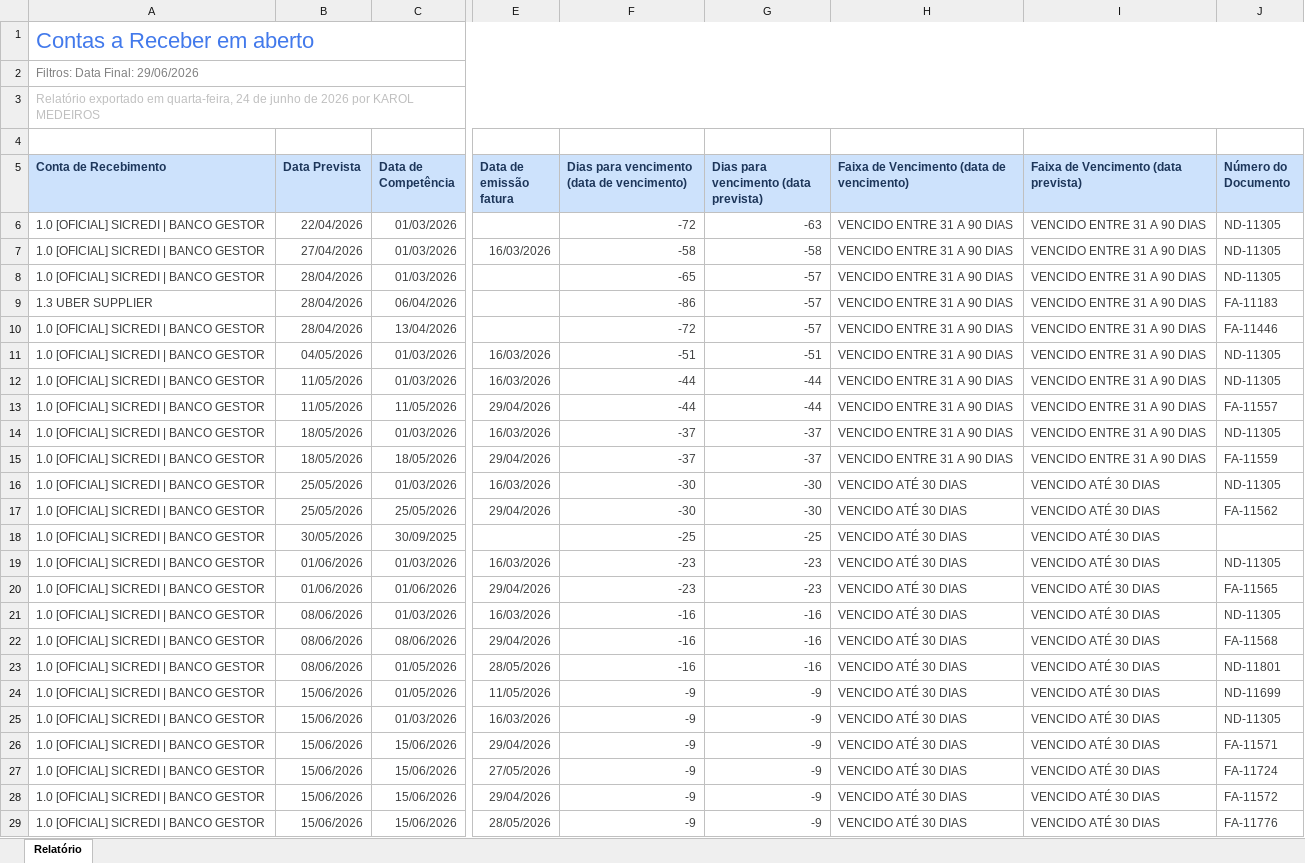
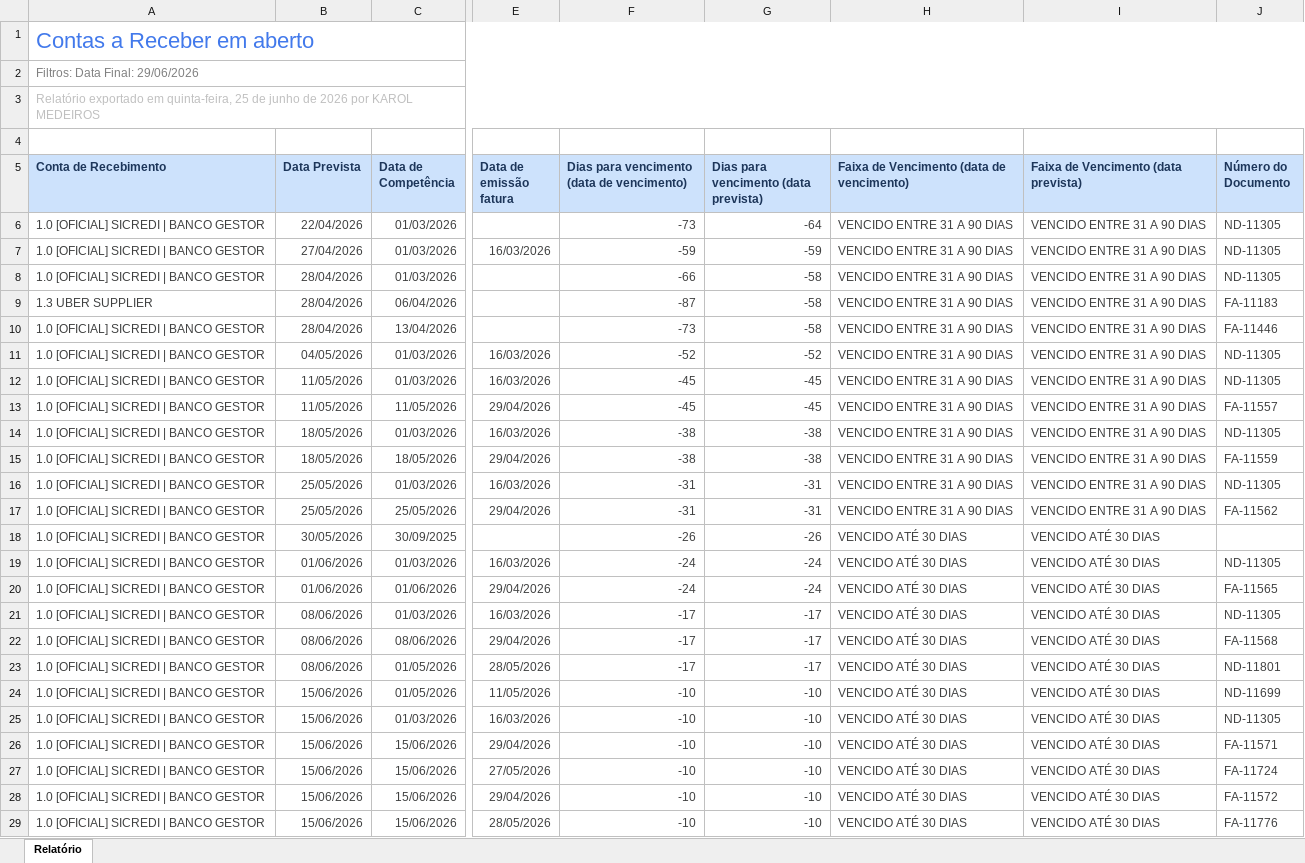
Before and after one commit to lopesjoel/Dashboard-Ativuz, an Excel workbook: planilhas/CONTAS-A-RECEBER.xlsx, sheet Relatório, drawn as a sheet; only a part is shown, gaps mark what is left out; values as stored, in another font and other column widths than the file's, no borders; the diff covers the shown part only; the diff names each change by its address in the sheet, - before the commit and + after, or states it on an @@ line.

```diff
--- a/planilhas/CONTAS-A-RECEBER.xlsx (sheet Relatório)
+++ b/planilhas/CONTAS-A-RECEBER.xlsx (sheet Relatório)
-A3 (Conta de Recebimento): …exportado em quarta-feira, 24 de junho…
+A3 (Conta de Recebimento): …exportado em quinta-feira, 25 de junho…
-F6: -72
+F6: -73
-G6: -63
+G6: -64
-F7: -58
+F7: -59
-G7: -58
+G7: -59
-F8: -65
+F8: -66
-G8:G10: -57
+G8:G10: -58
-F9: -86
+F9: -87
-F10: -72
+F10: -73
-F11: -51
+F11: -52
-G11: -51
+G11: -52
-F12:F13: -44
+F12:F13: -45
-G12:G13: -44
+G12:G13: -45
-F14:F15: -37
+F14:F15: -38
-G14:G15: -37
+G14:G15: -38
-F16:F17: -30
+F16:F17: -31
-G16:G17: -30
+G16:G17: -31
-H16:H17: VENCIDO ATÉ 30 DIAS
+H16:H17: VENCIDO ENTRE 31 A 90 DIAS
-I16:I17: VENCIDO ATÉ 30 DIAS
+I16:I17: VENCIDO ENTRE 31 A 90 DIAS
-F18: -25
+F18: -26
-G18: -25
+G18: -26
-F19:F20: -23
+F19:F20: -24
-G19:G20: -23
+G19:G20: -24
-F21:F23: -16
+F21:F23: -17
-G21:G23: -16
+G21:G23: -17
-F24:F29: -9
+F24:F29: -10
-G24:G29: -9
+G24:G29: -10
```
Also changed, not shown: other rows of this sheet.
